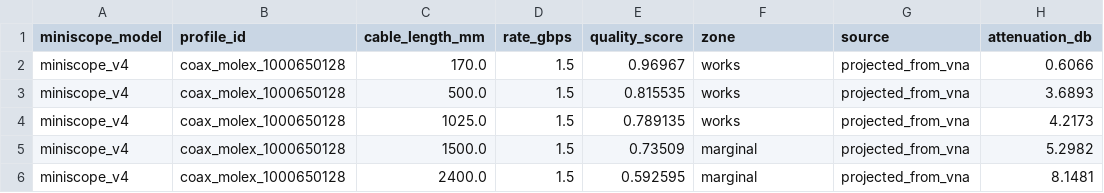
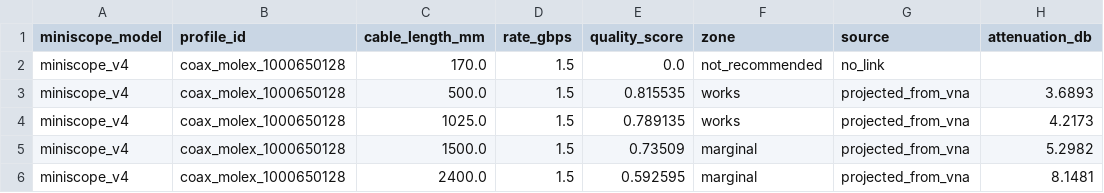
Before and after one commit to miniscope/miniscope-wired-interconnect-characterization, a CSV file: derived/cross/miniscope_quality.csv, drawn as a sheet.

Commit message:
ci: update derived analysis outputs [skip ci]

```diff
--- a/derived/cross/miniscope_quality.csv
+++ b/derived/cross/miniscope_quality.csv
@@ -1,3 +1,3 @@
 miniscope_model,profile_id,cable_length_mm,rate_gbps,quality_score,zone,source,attenuation_db
-miniscope_v4,coax_molex_1000650128,170.0,1.5,0.96967,works,projected_from_vna,0.6066
+miniscope_v4,coax_molex_1000650128,170.0,1.5,0.0,not_recommended,no_link,
 miniscope_v4,coax_molex_1000650128,500.0,1.5,0.815535,works,projected_from_vna,3.6893
```
Also changed, not shown: 4 other files.
